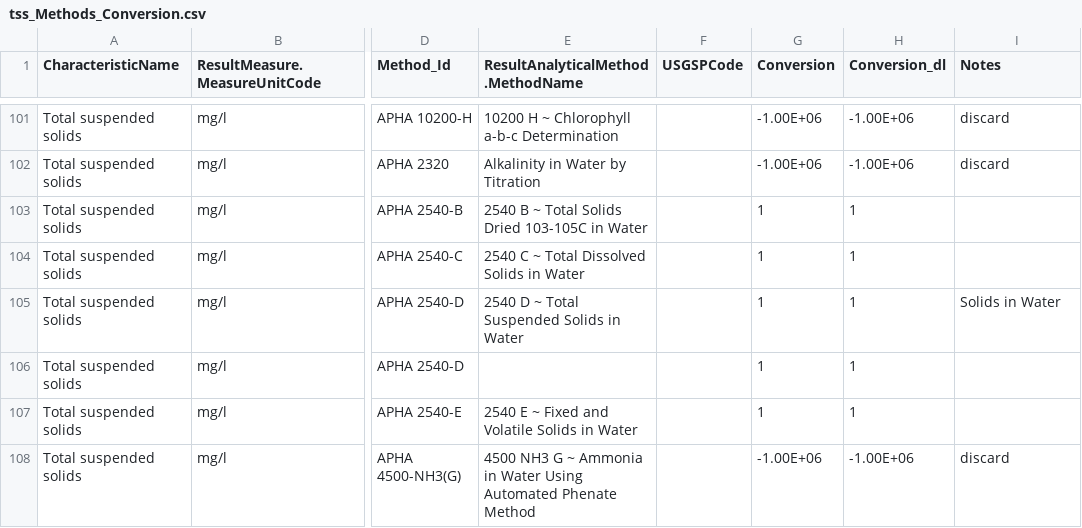
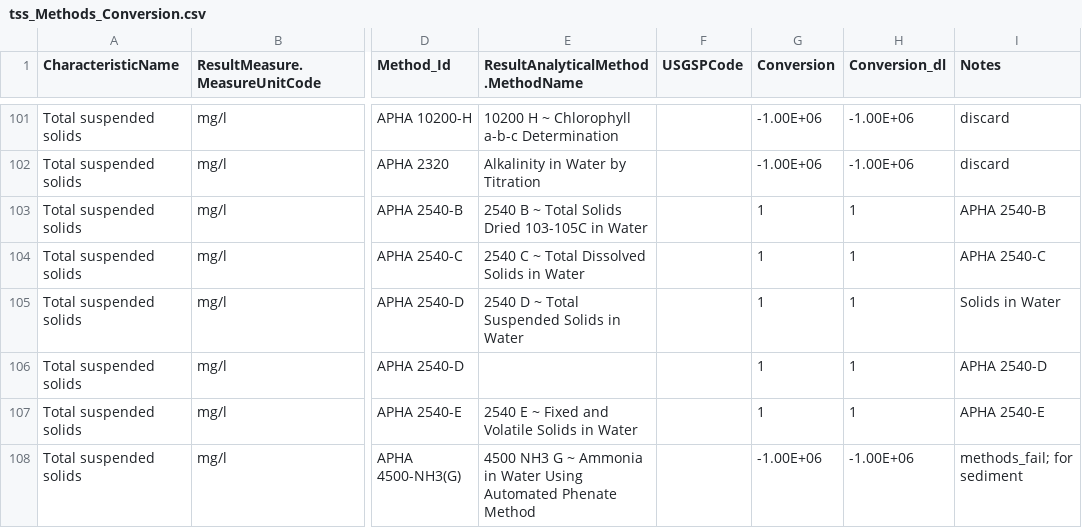
Before and after one commit to cont-limno/lagos_database, a CSV file: conversion_files/tss_Methods_Conversion.csv, drawn as a sheet; only a part is shown, gaps mark what is left out; the diff covers the shown part only; the diff names each change by its address in the sheet, - before the commit and + after, or states it on an @@ line.

Commit message:
Update tss_Methods_Conversion.csv
Tidy started

```diff
--- a/conversion_files/tss_Methods_Conversion.csv
+++ b/conversion_files/tss_Methods_Conversion.csv
-I103 (Notes): (empty)
+I103 (Notes): APHA 2540-B
-I104 (Notes): (empty)
+I104 (Notes): APHA 2540-C
-I106 (Notes): (empty)
+I106 (Notes): APHA 2540-D
-I107 (Notes): (empty)
+I107 (Notes): APHA 2540-E
-I108 (Notes): discard
+I108 (Notes): methods_fail; for sediment
```
Also changed, not shown: 54 edited cells elsewhere in this file.
